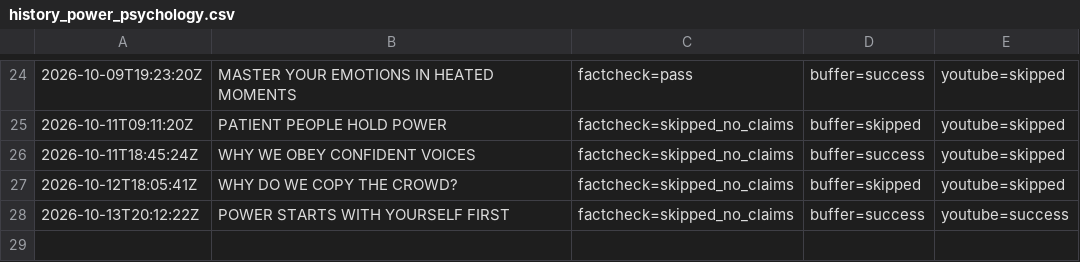
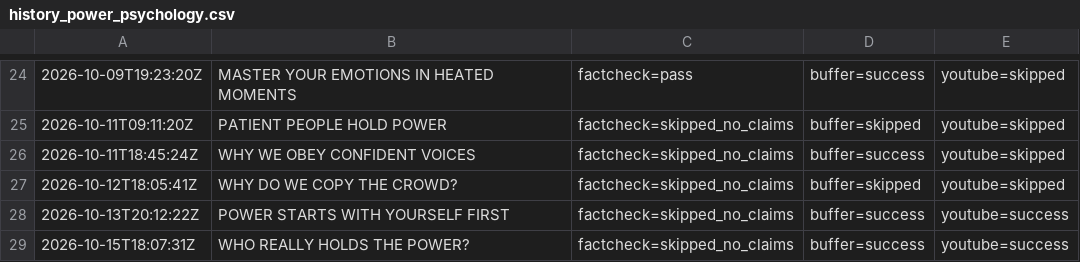
Before and after one commit to oceanfarm1992-design/Auto-Video-Flows, a CSV file: logs/history_power_psychology.csv, drawn as a sheet; only a part is shown, gaps mark what is left out.

```diff
--- a/logs/history_power_psychology.csv
+++ b/logs/history_power_psychology.csv
@@ -28 +28,2 @@
 2026-10-13T20:12:22Z,"POWER STARTS WITH YOURSELF FIRST",factcheck=skipped_no_claims,buffer=success,youtube=success
+2026-10-15T18:07:31Z,"WHO REALLY HOLDS THE POWER?",factcheck=skipped_no_claims,buffer=success,youtube=success
```
Also changed, not shown: 1 other file.
